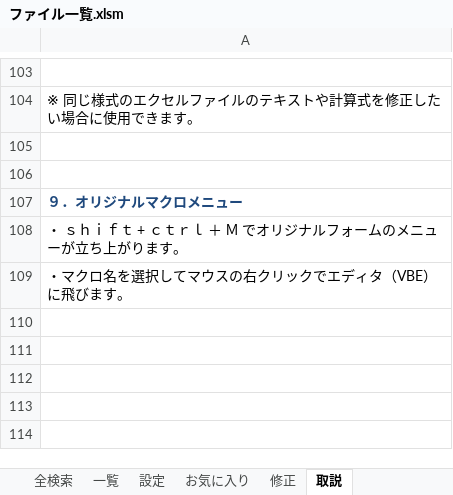
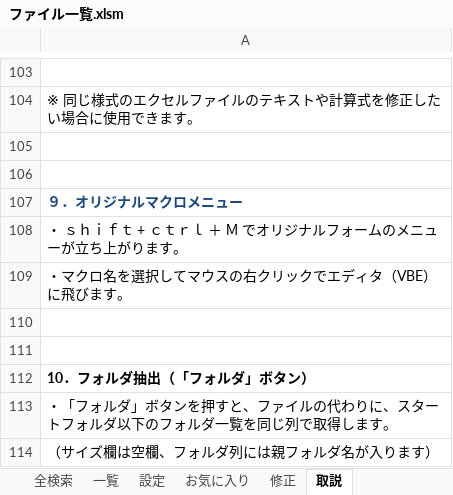
Before and after one commit to shu1551/FileList-Excel, an Excel workbook: ファイル一覧.xlsm, sheet 取説, drawn as a sheet; only a part is shown, gaps mark what is left out; values as stored, in another font and other column widths than the file's, no borders; the diff covers the shown part only; the diff names each change by its address in the sheet, - before the commit and + after, or states it on an @@ line.

```diff
--- a/ファイル一覧.xlsm (sheet 取説)
+++ b/ファイル一覧.xlsm (sheet 取説)
+row 110: (empty)
+row 111: (empty)
+row 112: 10．フォルダ抽出（「フォルダ」ボタン）
+row 113: ・「フォルダ」ボタンを押すと、ファイルの代わりに、スタートフォルダ以下のフォルダ一覧を同じ列で取得します。
+row 114: （サイズ欄は空欄、フォルダ列には親フォルダ名が入ります）
```
Also changed, not shown: 5 added rows and 1 edited cell elsewhere in this sheet, charts or pictures.
